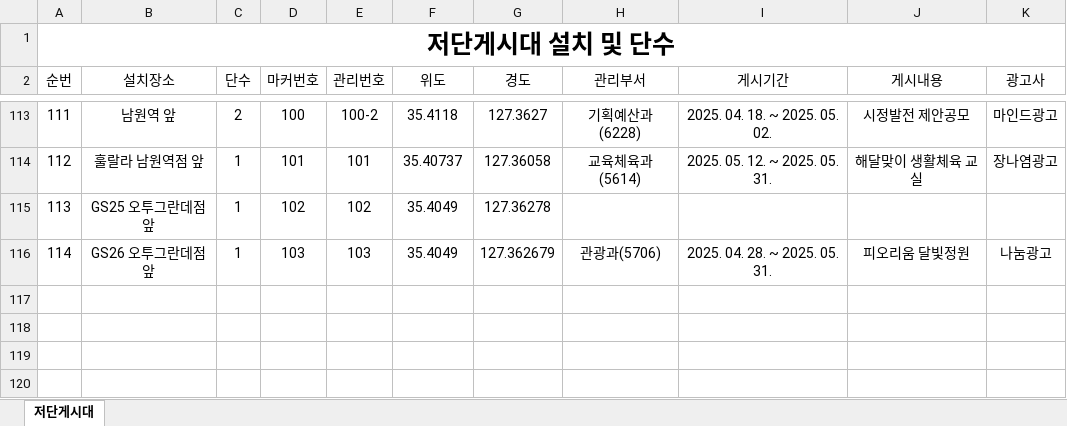
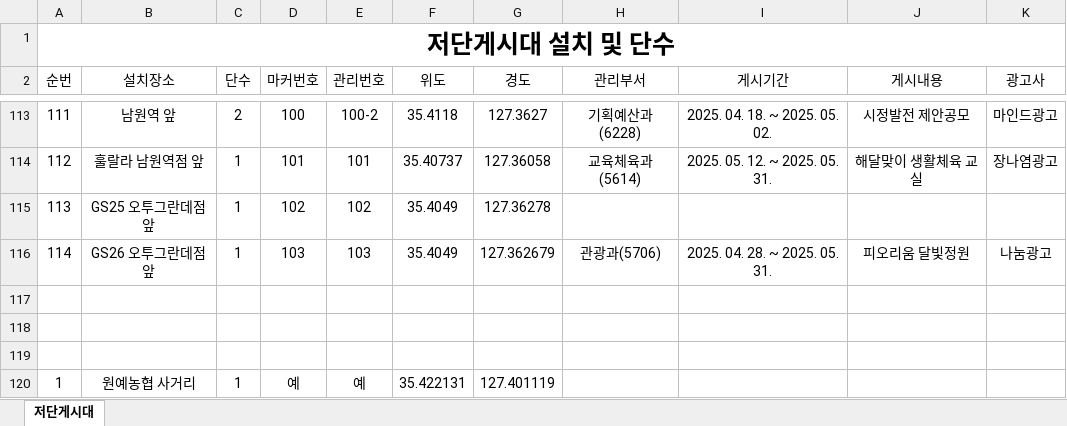
Before and after one commit to come6433/q8r2x7v1p0, an Excel workbook: 관리목록.xlsx, sheet 저단게시대, drawn as a sheet; only a part is shown, gaps mark what is left out; values as stored, in another font and other column widths than the file's, no borders; the diff names each change by its address in the sheet, - before the commit and + after, or states it on an @@ line.

Commit message:
자동 업로드

```diff
--- a/관리목록.xlsx (sheet 저단게시대)
+++ b/관리목록.xlsx (sheet 저단게시대)
+row 117: (empty)
+row 118: (empty)
+row 119: (empty)
+row 120: 1 | 원예농협 사거리 | 1 | 예 | 예 | 35.422131 | 127.401119
```
